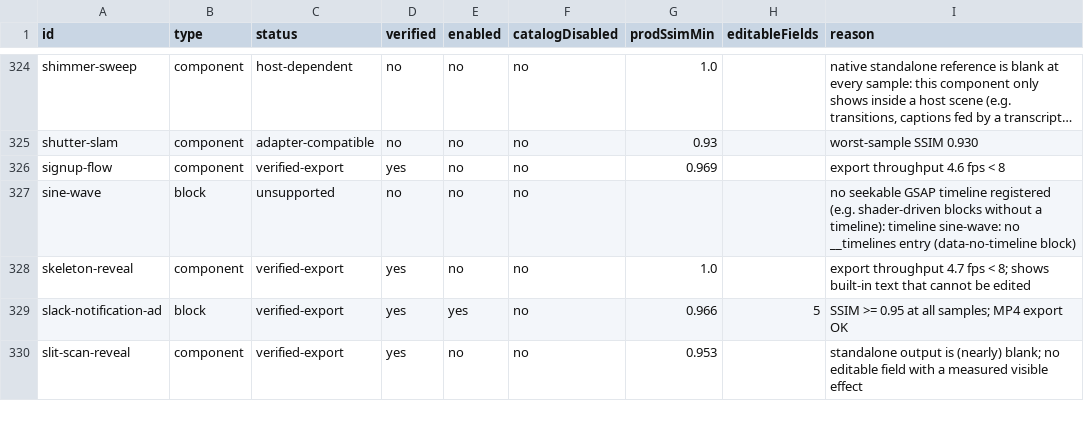
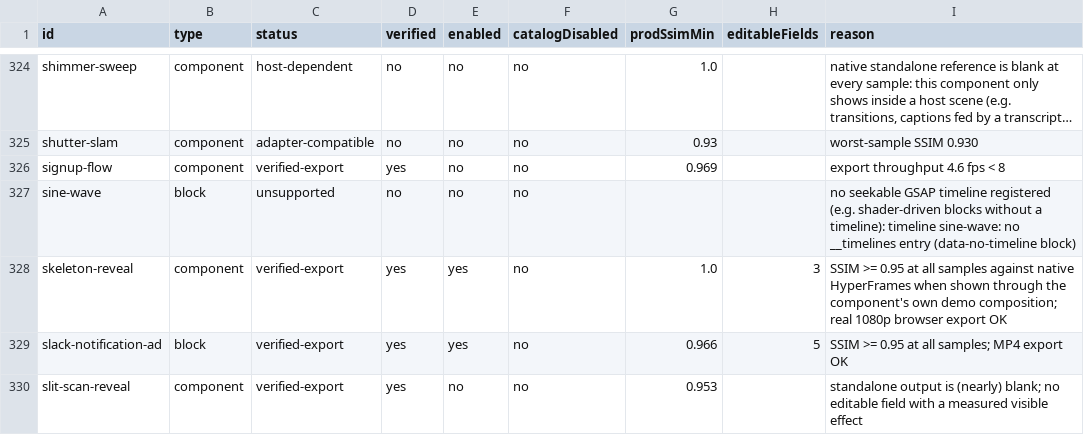
Before and after one commit to deangilmoreremix/remix-new-editor, a CSV file: docs/hyperframes-resource-ledger.csv, drawn as a sheet; only a part is shown, gaps mark what is left out; long unchanged cells end in …; the diff covers the shown part only.

```diff
--- a/docs/hyperframes-resource-ledger.csv
+++ b/docs/hyperframes-resource-ledger.csv
@@ -327,3 +327,3 @@ signup-flow,component,verified-export,yes,no,no,0.969,,export throughput 4.6 fps
 sine-wave,block,unsupported,no,no,no,,,no seekable GSAP timeline registered (e.g. shader-driven blocks without a timeline): timeline sine-wave: no __timelines entry (data-no-timeline block)
-skeleton-reveal,component,verified-export,yes,no,no,1.0,,export throughput 4.7 fps < 8; shows built-in text that cannot be edited
+skeleton-reveal,component,verified-export,yes,yes,no,1.0,3,SSIM >= 0.95 at all samples against native HyperFrames when shown through the component's own demo composition; real 1080p browser export OK
 slack-notification-ad,block,verified-export,yes,yes,no,0.966,5,SSIM >= 0.95 at all samples; MP4 export OK
```
Also changed, not shown: 135 edited cells elsewhere in this file, 57 other files.
